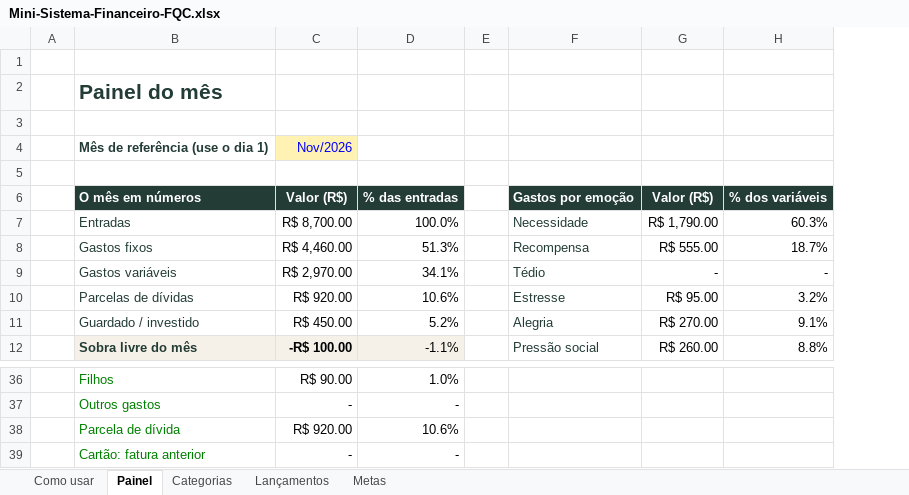
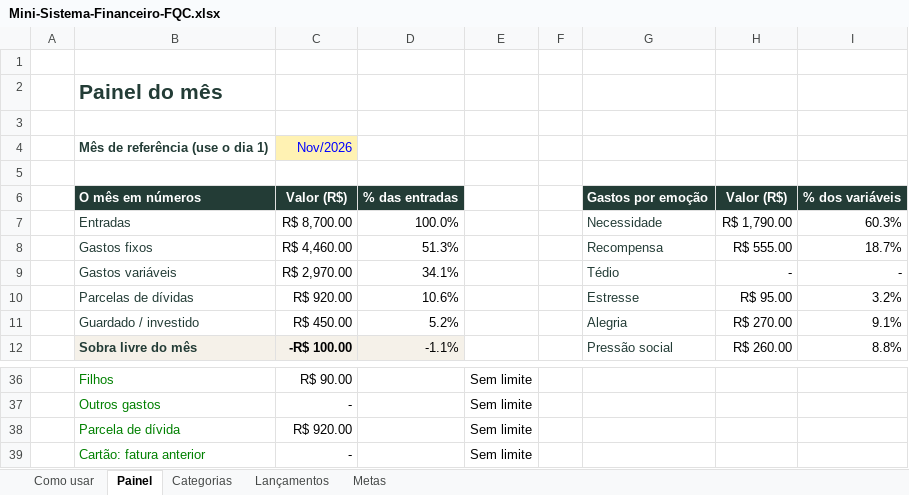
Before and after one commit to alineseabracampos1-oss/coopplantao, an Excel workbook: docs/manada/materiais/Mini-Sistema-Financeiro-FQC.xlsx, sheet Painel, drawn as a sheet; only a part is shown, gaps mark what is left out; values as stored, in another font and other column widths than the file's, no borders; charts and pictures and conditional formats not drawn; the diff covers the shown part only; the diff names each change by its address in the sheet, - before the commit and + after, or states it on an @@ line.

```diff
--- a/docs/manada/materiais/Mini-Sistema-Financeiro-FQC.xlsx (sheet Painel)
+++ b/docs/manada/materiais/Mini-Sistema-Financeiro-FQC.xlsx (sheet Painel)
+column E, rows 36-39: all Sem limite
-D36: 1.0%
+D36: (empty)
-D37: -
+D37: (empty)
-D38: 10.6%
+D38: (empty)
-D39: -
+D39: (empty)
```
Also changed, not shown: 33 edited cells and cell formats elsewhere in this sheet, sheet Lançamentos, sheet Categorias, sheet Como usar, formulas that keep their value, charts or pictures, 1 other file.
